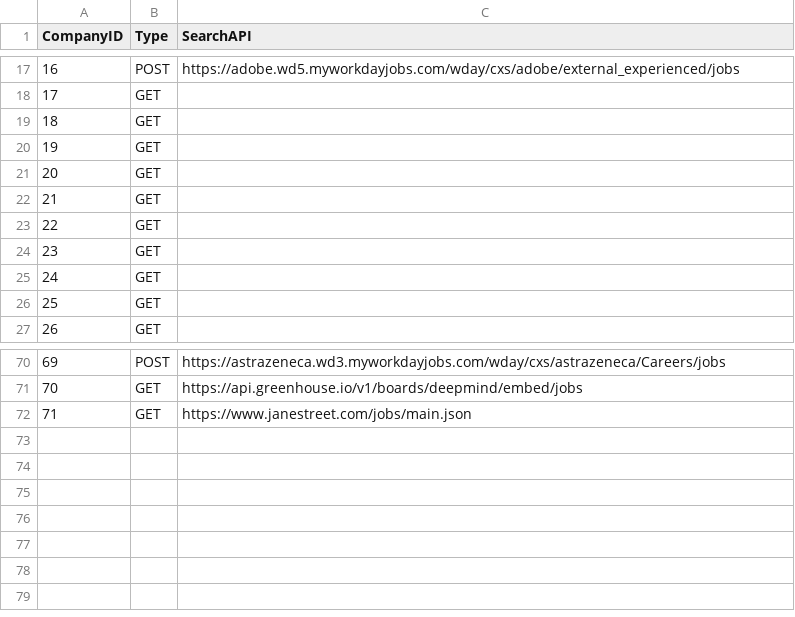
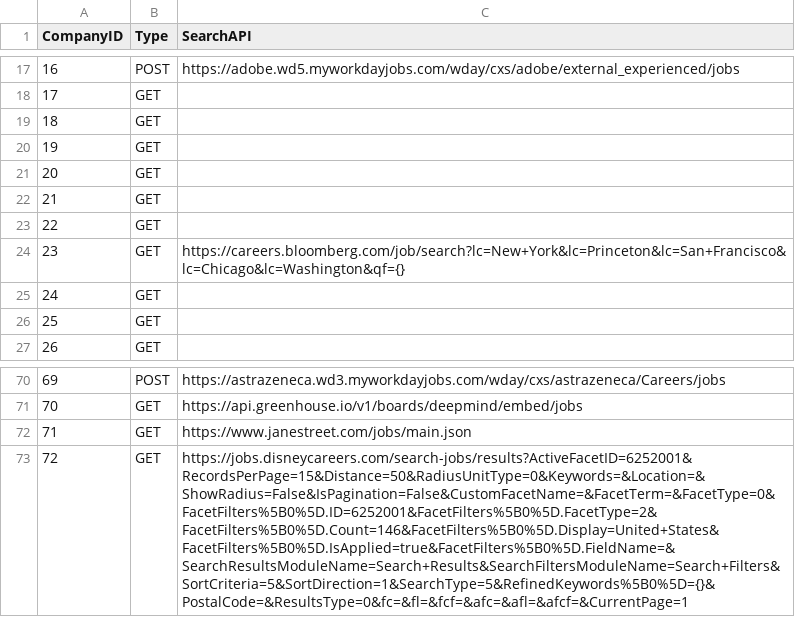
Before and after one commit to mehtajinesh/New-Full-Time-Jobs-Notifier, a CSV file: data/search_api.csv, drawn as a sheet; only a part is shown, gaps mark what is left out; the diff names each change by its address in the sheet, - before the commit and + after, or states it on an @@ line.

Commit message:
without disney

```diff
--- a/data/search_api.csv
+++ b/data/search_api.csv
-C24 (SearchAPI): (empty)
+C24 (SearchAPI): https://careers.bloomberg.com/job/search?lc=New+York&lc=Princeton&lc=San+Francisco&lc=Chicago&lc=Washington&qf={}
+row 73: 72 | GET | https://jobs.disneycareers.com/search-jobs/results?ActiveFacetID=6252001&RecordsPerPage=15&Distance=50&RadiusUnitType=0&Keywords=&Location=&ShowRadius=False&IsPagination=False&CustomFacetName=&FacetTerm=&FacetType=0&FacetFilters%5B0%5D.ID=6252001&FacetFilters%5B0%5D.FacetType=2&FacetFilters%5B0%5D.Count=146&FacetFilters%5B0%5D.Display=United+States&FacetFilters%5B0%5D.IsApplied=true&FacetFilters%5B0%5D.FieldName=&SearchResultsModuleName=Search+Results&SearchFiltersModuleName=Search+Filters&SortCriteria=5&SortDirection=1&SearchType=5&RefinedKeywords%5B0%5D={}&PostalCode=&ResultsType=0&fc=&fl=&fcf=&afc=&afl=&afcf=&CurrentPage=1
```
Also changed, not shown: data/already_known_jobs.csv, data/company_data.csv, 3 other files.
